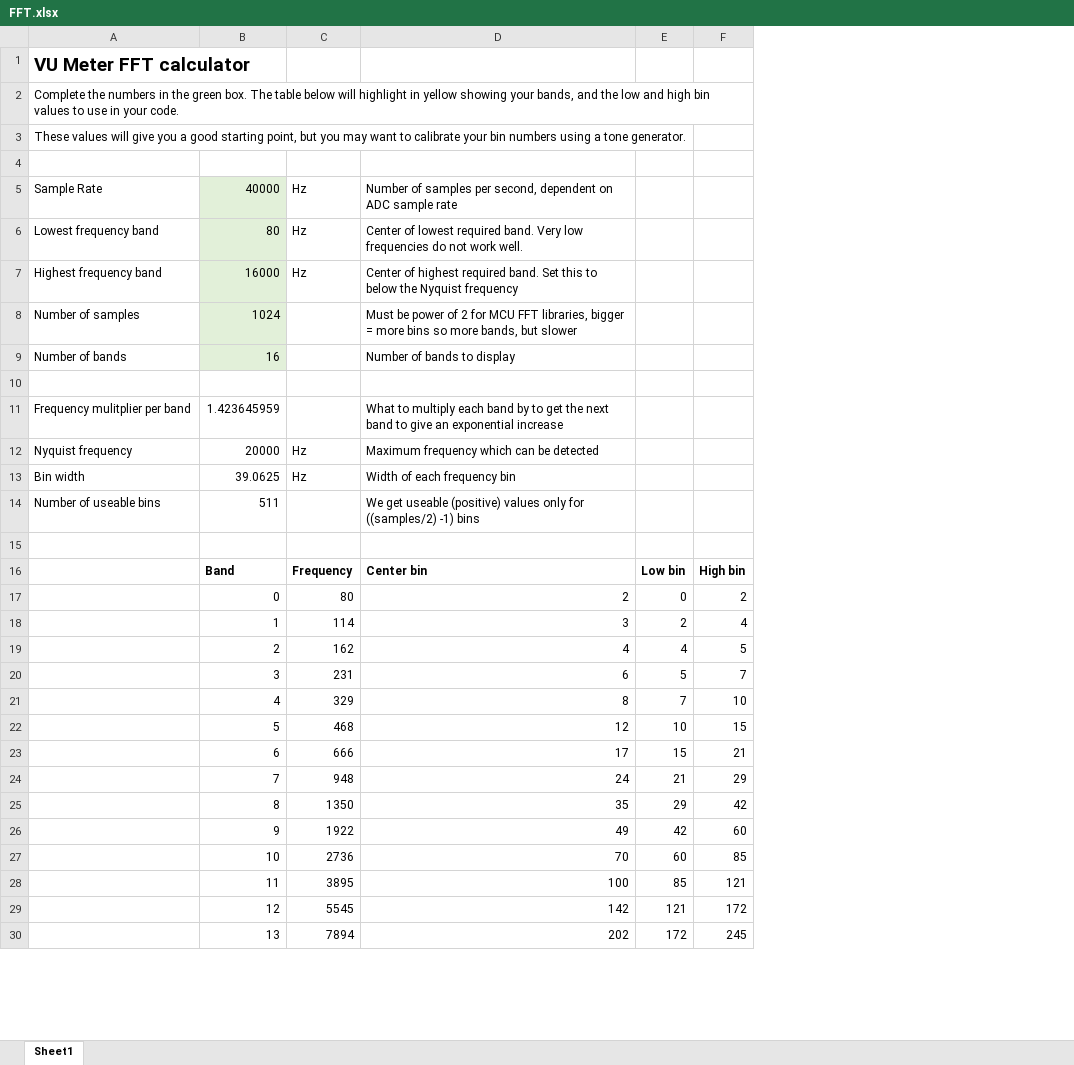
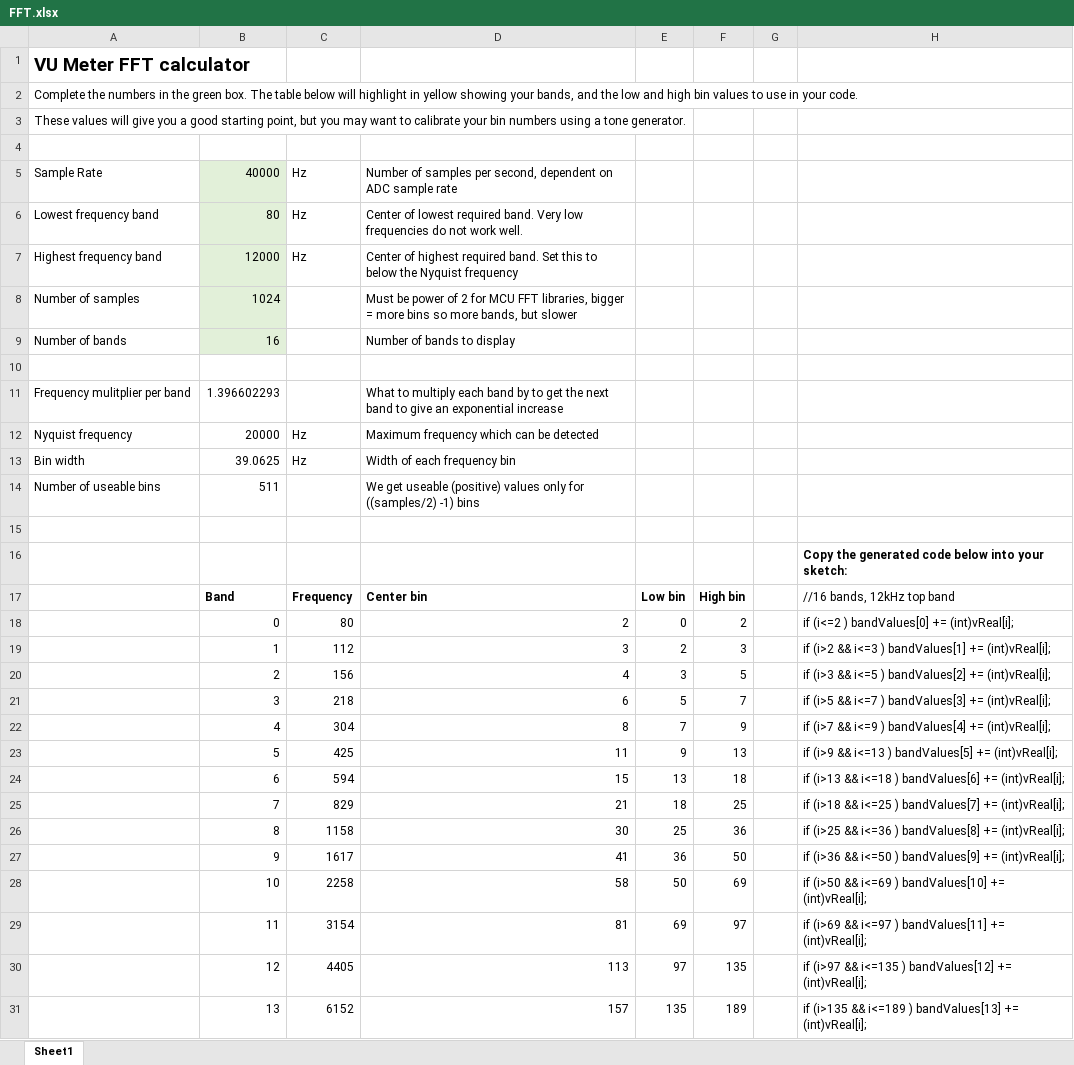
Before and after one commit to s-marley/ESP32_FFT_VU, an Excel workbook: FFT.xlsx, sheet Sheet1, drawn as a sheet; only a part is shown; values as stored, in another font and other column widths than the file's, no borders; conditional formats not drawn; removed rows and columns are numbered as before the commit, all else as after; the diff covers the shown part only; the diff names each change by its address in the sheet, - before the commit and + after, or states it on an @@ line.

Commit message:
Add files via upload
The spreadsheet will autogenerate the code for the sketch when you change the number of bands and top band frequency.

```diff
--- a/FFT.xlsx (sheet Sheet1)
+++ b/FFT.xlsx (sheet Sheet1)
-column E, rows 16-30: Low bin | 0 | 2 | 4 | 5 | 7 | 10 | 15 | 21 | 29 | 42 | 60 | 85 | 121 | 172
-column F, rows 16-30: High bin | 2 | 4 | 5 | 7 | 10 | 15 | 21 | 29 | 42 | 60 | 85 | 121 | 172 | 245
+column E, rows 17-31: Low bin | 0 | 2 | 3 | 5 | 7 | 9 | 13 | 18 | 25 | 36 | 50 | 69 | 97 | 135
+column F, rows 17-31: High bin | 2 | 3 | 5 | 7 | 9 | 13 | 18 | 25 | 36 | 50 | 69 | 97 | 135 | 189
+column G, empty
+column H, rows 17-31: //16 bands, 12kHz top band | if (i<=2 ) bandValues[0] += (int)vReal[i]; | if (i>2 && i<=3 ) bandValues[1] += (int)vReal[i]; | if (i>3 && i<=5 ) bandValues[2] += (int)vReal[i]; | if (i>5 && i<=7 ) bandValues[3] += (int)vReal[i]; | if (i>7 && i<=9 ) bandValues[4] += (int)vReal[i]; | if (i>9 && i<=13 ) bandValues[5] += (int)vReal[i]; | if (i>13 && i<=18 ) bandValues[6] += (int)vReal[i]; | if (i>18 && i<=25 ) bandValues[7] += (int)vReal[i]; | if (i>25 && i<=36 ) bandValues[8] += (int)vReal[i]; | if (i>36 && i<=50 ) bandValues[9] += (int)vReal[i]; | if (i>50 && i<=69 ) bandValues[10] += (int)vReal[i]; | if (i>69 && i<=97 ) bandValues[11] += (int)vReal[i]; | if (i>97 && i<=135 ) bandValues[12] += (int)vReal[i]; | if (i>135 && i<=189 ) bandValues[13] += (int)vReal[i];
-B7 (40000): 16000
+B7 (40000): 12000
-B11 (40000): 1.423645959
+B11 (40000): 1.396602293
+row 16:  |  |  |  |  |  |  | Copy the generated code below into your sketch:
-C19 (Hz): 114
+C19 (Hz): 112
-C20 (Hz): 162
+C20 (Hz): 156
-C21 (Hz): 231
+C21 (Hz): 218
-C22 (Hz): 329
+C22 (Hz): 304
-C23 (Hz): 468
+C23 (Hz): 425
-D23: 12
+D23: 11
-C24 (Hz): 666
+C24 (Hz): 594
-D24: 17
+D24: 15
-C25 (Hz): 948
+C25 (Hz): 829
-D25: 24
+D25: 21
-C26 (Hz): 1350
+C26 (Hz): 1158
-D26: 35
+D26: 30
-C27 (Hz): 1922
+C27 (Hz): 1617
-D27: 49
+D27: 41
-C28 (Hz): 2736
+C28 (Hz): 2258
-D28: 70
+D28: 58
-C29 (Hz): 3895
+C29 (Hz): 3154
-D29: 100
+D29: 81
-C30 (Hz): 5545
+C30 (Hz): 4405
-D30: 142
+D30: 113
-C31 (Hz): 7894
+C31 (Hz): 6152
-D31: 202
+D31: 157
```
Also changed, not shown: 100 edited cells elsewhere in this sheet, formulas that keep their value.
